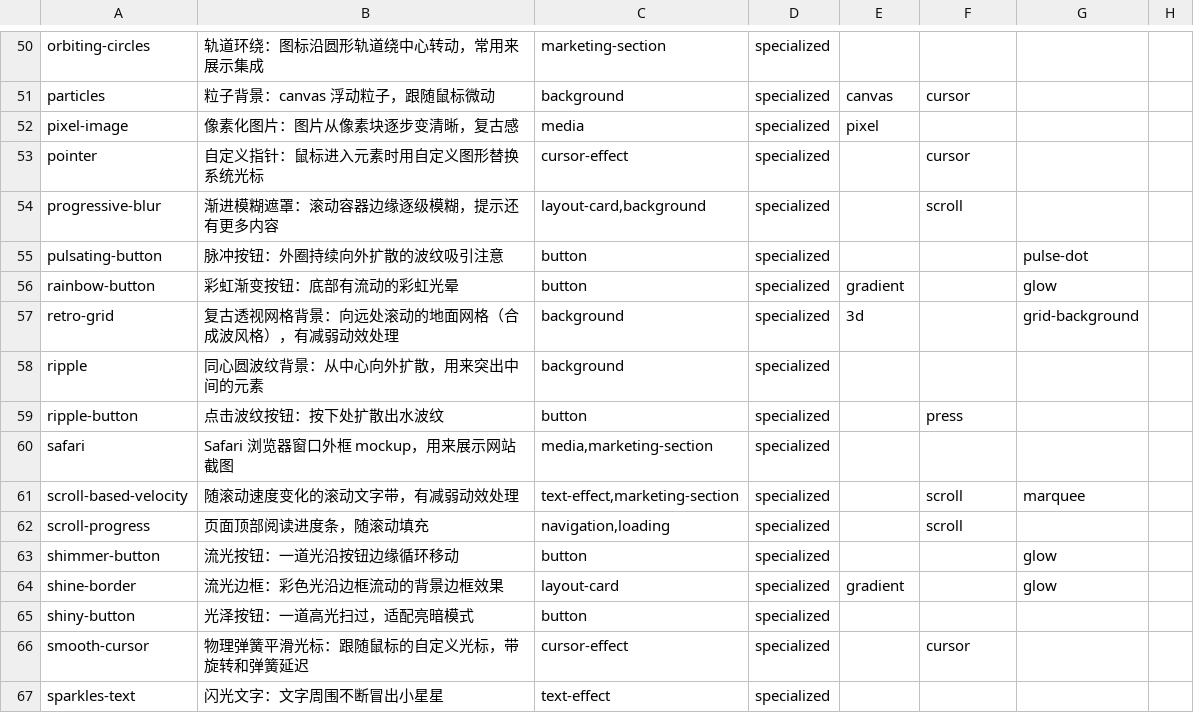
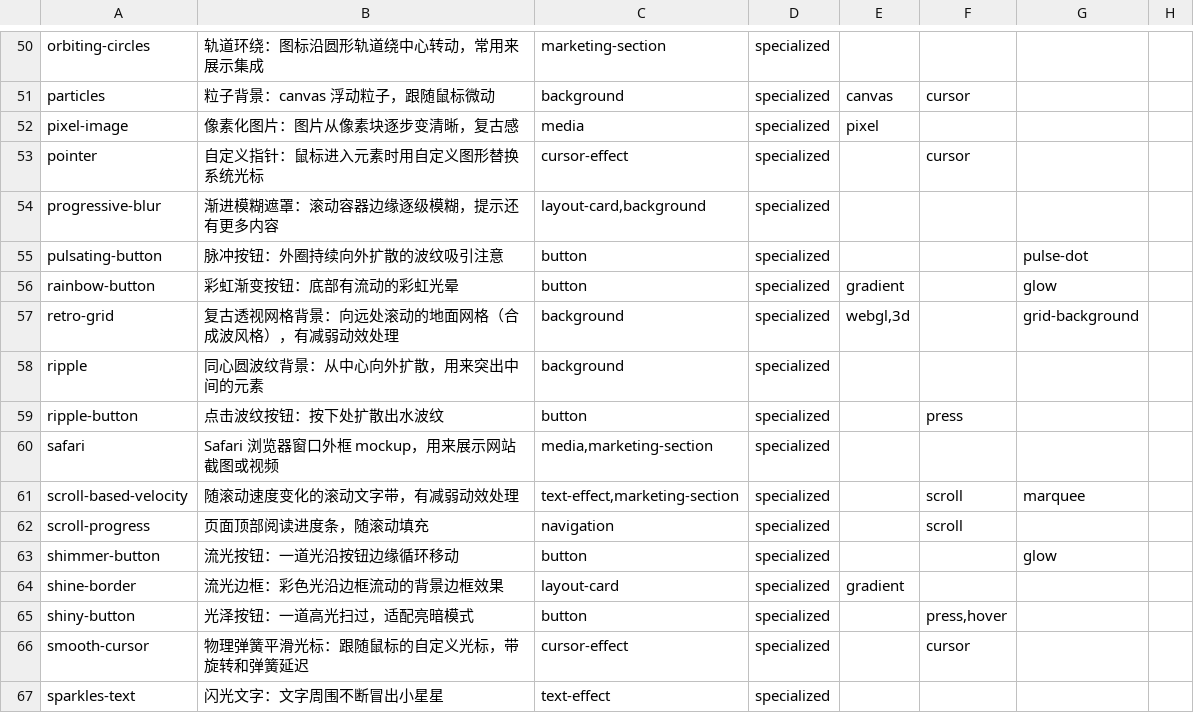
Before and after one commit to Maybe404/ui-arsenal, a TSV file: sources/magicui.notes.tsv, drawn as a sheet; only a part is shown, gaps mark what is left out; the diff covers the shown part only.

```diff
--- a/sources/magicui.notes.tsv
+++ b/sources/magicui.notes.tsv
@@ -53,14 +53,14 @@ pixel-image	像素化图片：图片从像素块逐步变清晰，复古感	medi
 pointer	自定义指针：鼠标进入元素时用自定义图形替换系统光标	cursor-effect	specialized		cursor		
-progressive-blur	渐进模糊遮罩：滚动容器边缘逐级模糊，提示还有更多内容	layout-card,background	specialized		scroll		
+progressive-blur	渐进模糊遮罩：滚动容器边缘逐级模糊，提示还有更多内容	layout-card,background	specialized				
 pulsating-button	脉冲按钮：外圈持续向外扩散的波纹吸引注意	button	specialized			pulse-dot	
 rainbow-button	彩虹渐变按钮：底部有流动的彩虹光晕	button	specialized	gradient		glow	
-retro-grid	复古透视网格背景：向远处滚动的地面网格（合成波风格），有减弱动效处理	background	specialized	3d		grid-background	
+retro-grid	复古透视网格背景：向远处滚动的地面网格（合成波风格），有减弱动效处理	background	specialized	webgl,3d		grid-background	
 ripple	同心圆波纹背景：从中心向外扩散，用来突出中间的元素	background	specialized				
 ripple-button	点击波纹按钮：按下处扩散出水波纹	button	specialized		press		
-safari	Safari 浏览器窗口外框 mockup，用来展示网站截图	media,marketing-section	specialized				
+safari	Safari 浏览器窗口外框 mockup，用来展示网站截图或视频	media,marketing-section	specialized				
 scroll-based-velocity	随滚动速度变化的滚动文字带，有减弱动效处理	text-effect,marketing-section	specialized		scroll	marquee	
-scroll-progress	页面顶部阅读进度条，随滚动填充	navigation,loading	specialized		scroll		
+scroll-progress	页面顶部阅读进度条，随滚动填充	navigation	specialized		scroll		
 shimmer-button	流光按钮：一道光沿按钮边缘循环移动	button	specialized			glow	
-shine-border	流光边框：彩色光沿边框流动的背景边框效果	layout-card	specialized	gradient		glow	
-shiny-button	光泽按钮：一道高光扫过，适配亮暗模式	button	specialized				
+shine-border	流光边框：彩色光沿边框流动的背景边框效果	layout-card	specialized	gradient			
+shiny-button	光泽按钮：一道高光扫过，适配亮暗模式	button	specialized		press,hover		
 smooth-cursor	物理弹簧平滑光标：跟随鼠标的自定义光标，带旋转和弹簧延迟	cursor-effect	specialized		cursor		
```
Also changed, not shown: 16 edited cells elsewhere in this file, sources/magicui.tsv.
